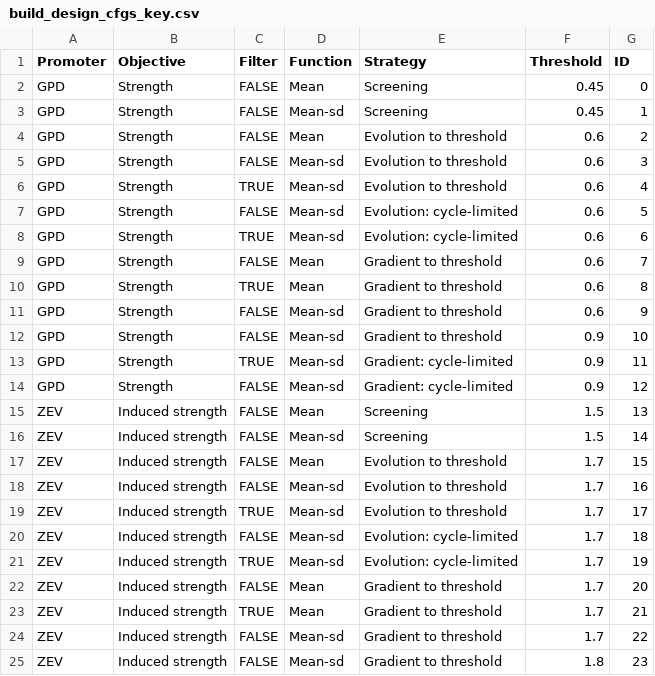
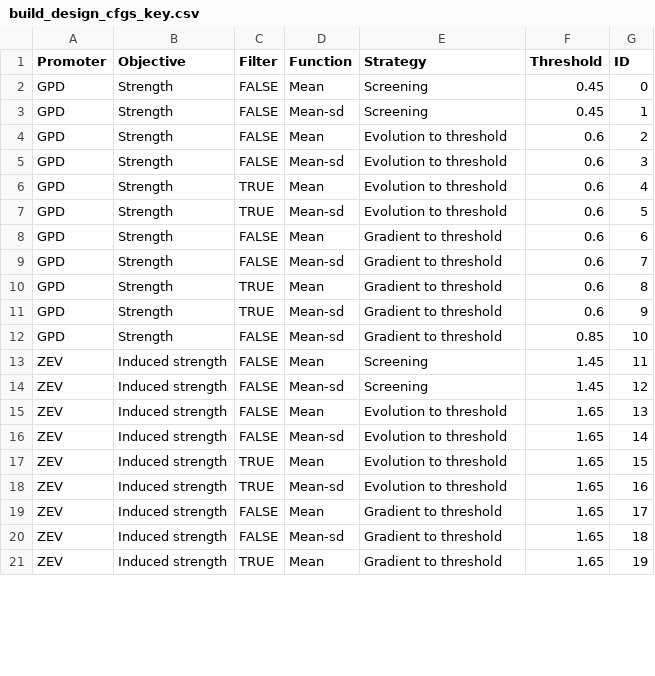
Before and after one commit to smolkelab/promoter_design, a CSV file: seq_design/build_design_cfgs_key.csv, drawn as a sheet; only a part is shown; the diff covers the shown part only.

Commit message:
Relax upper GC threshold; adjust cutoffs

```diff
--- a/seq_design/build_design_cfgs_key.csv
+++ b/seq_design/build_design_cfgs_key.csv
@@ -5,21 +5,17 @@ GPD,Strength,FALSE,Mean,Evolution to threshold,0.6,2
 GPD,Strength,FALSE,Mean-sd,Evolution to threshold,0.6,3
-GPD,Strength,TRUE,Mean-sd,Evolution to threshold,0.6,4
-GPD,Strength,FALSE,Mean-sd,Evolution: cycle-limited,0.6,5
-GPD,Strength,TRUE,Mean-sd,Evolution: cycle-limited,0.6,6
-GPD,Strength,FALSE,Mean,Gradient to threshold,0.6,7
+GPD,Strength,TRUE,Mean,Evolution to threshold,0.6,4
+GPD,Strength,TRUE,Mean-sd,Evolution to threshold,0.6,5
+GPD,Strength,FALSE,Mean,Gradient to threshold,0.6,6
+GPD,Strength,FALSE,Mean-sd,Gradient to threshold,0.6,7
 GPD,Strength,TRUE,Mean,Gradient to threshold,0.6,8
-GPD,Strength,FALSE,Mean-sd,Gradient to threshold,0.6,9
-GPD,Strength,FALSE,Mean-sd,Gradient to threshold,0.9,10
-GPD,Strength,TRUE,Mean-sd,Gradient: cycle-limited,0.9,11
-GPD,Strength,FALSE,Mean-sd,Gradient: cycle-limited,0.9,12
-ZEV,Induced strength,FALSE,Mean,Screening,1.5,13
-ZEV,Induced strength,FALSE,Mean-sd,Screening,1.5,14
-ZEV,Induced strength,FALSE,Mean,Evolution to threshold,1.7,15
-ZEV,Induced strength,FALSE,Mean-sd,Evolution to threshold,1.7,16
-ZEV,Induced strength,TRUE,Mean-sd,Evolution to threshold,1.7,17
-ZEV,Induced strength,FALSE,Mean-sd,Evolution: cycle-limited,1.7,18
-ZEV,Induced strength,TRUE,Mean-sd,Evolution: cycle-limited,1.7,19
-ZEV,Induced strength,FALSE,Mean,Gradient to threshold,1.7,20
-ZEV,Induced strength,TRUE,Mean,Gradient to threshold,1.7,21
-ZEV,Induced strength,FALSE,Mean-sd,Gradient to threshold,1.7,22
-ZEV,Induced strength,FALSE,Mean-sd,Gradient to threshold,1.8,23
+GPD,Strength,TRUE,Mean-sd,Gradient to threshold,0.6,9
+GPD,Strength,FALSE,Mean-sd,Gradient to threshold,0.85,10
+ZEV,Induced strength,FALSE,Mean,Screening,1.45,11
+ZEV,Induced strength,FALSE,Mean-sd,Screening,1.45,12
+ZEV,Induced strength,FALSE,Mean,Evolution to threshold,1.65,13
+ZEV,Induced strength,FALSE,Mean-sd,Evolution to threshold,1.65,14
+ZEV,Induced strength,TRUE,Mean,Evolution to threshold,1.65,15
+ZEV,Induced strength,TRUE,Mean-sd,Evolution to threshold,1.65,16
+ZEV,Induced strength,FALSE,Mean,Gradient to threshold,1.65,17
+ZEV,Induced strength,FALSE,Mean-sd,Gradient to threshold,1.65,18
+ZEV,Induced strength,TRUE,Mean,Gradient to threshold,1.65,19
```
Also changed, not shown: 1 added row, 3 removed rows and 19 edited cells elsewhere in this file, 2 other files.
